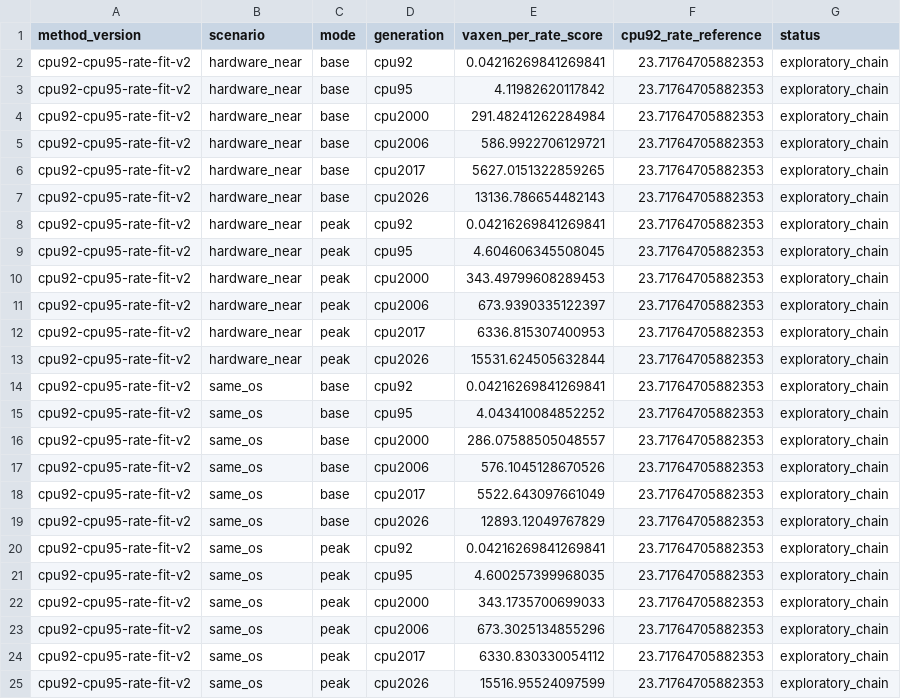
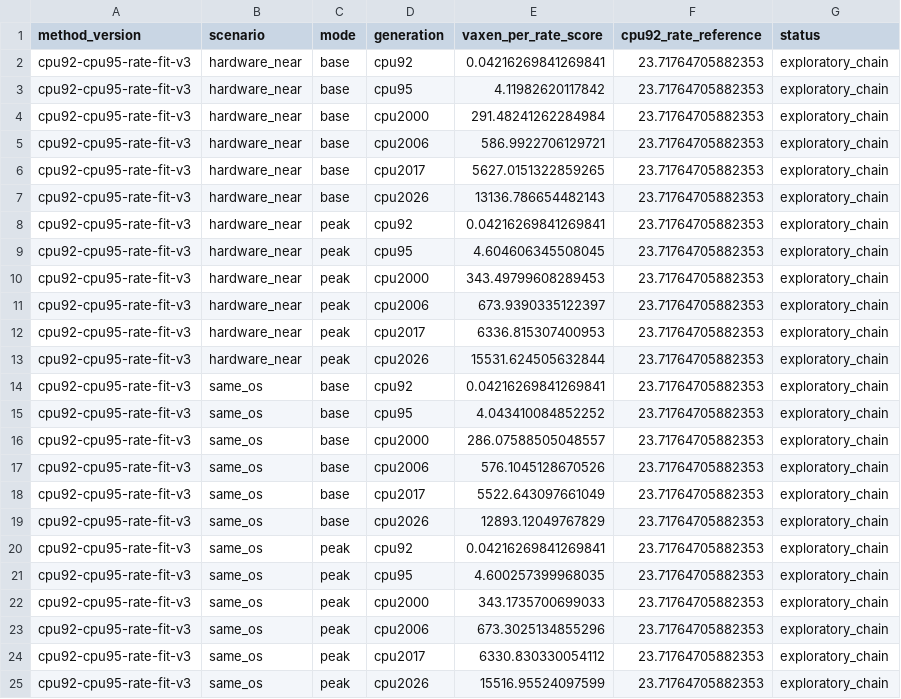
Before and after one commit to NeoChen1024/CPUShowSpeed, a CSV file: research/data/spec/fitting/integer-rate-cpu92-vaxen-chain.csv, drawn as a sheet.

```diff
--- a/research/data/spec/fitting/integer-rate-cpu92-vaxen-chain.csv
+++ b/research/data/spec/fitting/integer-rate-cpu92-vaxen-chain.csv
@@ -1,25 +1,25 @@
 method_version,scenario,mode,generation,vaxen_per_rate_score,cpu92_rate_reference,status
-cpu92-cpu95-rate-fit-v2,hardware_near,base,cpu92,0.04216269841269841,23.71764705882353,exploratory_chain
-cpu92-cpu95-rate-fit-v2,hardware_near,base,cpu95,4.11982620117842,23.71764705882353,exploratory_chain
-cpu92-cpu95-rate-fit-v2,hardware_near,base,cpu2000,291.48241262284984,23.71764705882353,exploratory_chain
-cpu92-cpu95-rate-fit-v2,hardware_near,base,cpu2006,586.9922706129721,23.71764705882353,exploratory_chain
-cpu92-cpu95-rate-fit-v2,hardware_near,base,cpu2017,5627.0151322859265,23.71764705882353,exploratory_chain
-cpu92-cpu95-rate-fit-v2,hardware_near,base,cpu2026,13136.786654482143,23.71764705882353,exploratory_chain
-cpu92-cpu95-rate-fit-v2,hardware_near,peak,cpu92,0.04216269841269841,23.71764705882353,exploratory_chain
-cpu92-cpu95-rate-fit-v2,hardware_near,peak,cpu95,4.604606345508045,23.71764705882353,exploratory_chain
-cpu92-cpu95-rate-fit-v2,hardware_near,peak,cpu2000,343.49799608289453,23.71764705882353,exploratory_chain
-cpu92-cpu95-rate-fit-v2,hardware_near,peak,cpu2006,673.9390335122397,23.71764705882353,exploratory_chain
-cpu92-cpu95-rate-fit-v2,hardware_near,peak,cpu2017,6336.815307400953,23.71764705882353,exploratory_chain
-cpu92-cpu95-rate-fit-v2,hardware_near,peak,cpu2026,15531.624505632844,23.71764705882353,exploratory_chain
-cpu92-cpu95-rate-fit-v2,same_os,base,cpu92,0.04216269841269841,23.71764705882353,exploratory_chain
-cpu92-cpu95-rate-fit-v2,same_os,base,cpu95,4.043410084852252,23.71764705882353,exploratory_chain
-cpu92-cpu95-rate-fit-v2,same_os,base,cpu2000,286.07588505048557,23.71764705882353,exploratory_chain
-cpu92-cpu95-rate-fit-v2,same_os,base,cpu2006,576.1045128670526,23.71764705882353,exploratory_chain
-cpu92-cpu95-rate-fit-v2,same_os,base,cpu2017,5522.643097661049,23.71764705882353,exploratory_chain
-cpu92-cpu95-rate-fit-v2,same_os,base,cpu2026,12893.12049767829,23.71764705882353,exploratory_chain
-cpu92-cpu95-rate-fit-v2,same_os,peak,cpu92,0.04216269841269841,23.71764705882353,exploratory_chain
-cpu92-cpu95-rate-fit-v2,same_os,peak,cpu95,4.600257399968035,23.71764705882353,exploratory_chain
-cpu92-cpu95-rate-fit-v2,same_os,peak,cpu2000,343.1735700699033,23.71764705882353,exploratory_chain
-cpu92-cpu95-rate-fit-v2,same_os,peak,cpu2006,673.3025134855296,23.71764705882353,exploratory_chain
-cpu92-cpu95-rate-fit-v2,same_os,peak,cpu2017,6330.830330054112,23.71764705882353,exploratory_chain
-cpu92-cpu95-rate-fit-v2,same_os,peak,cpu2026,15516.95524097599,23.71764705882353,exploratory_chain
+cpu92-cpu95-rate-fit-v3,hardware_near,base,cpu92,0.04216269841269841,23.71764705882353,exploratory_chain
+cpu92-cpu95-rate-fit-v3,hardware_near,base,cpu95,4.11982620117842,23.71764705882353,exploratory_chain
+cpu92-cpu95-rate-fit-v3,hardware_near,base,cpu2000,291.48241262284984,23.71764705882353,exploratory_chain
+cpu92-cpu95-rate-fit-v3,hardware_near,base,cpu2006,586.9922706129721,23.71764705882353,exploratory_chain
+cpu92-cpu95-rate-fit-v3,hardware_near,base,cpu2017,5627.0151322859265,23.71764705882353,exploratory_chain
+cpu92-cpu95-rate-fit-v3,hardware_near,base,cpu2026,13136.786654482143,23.71764705882353,exploratory_chain
+cpu92-cpu95-rate-fit-v3,hardware_near,peak,cpu92,0.04216269841269841,23.71764705882353,exploratory_chain
+cpu92-cpu95-rate-fit-v3,hardware_near,peak,cpu95,4.604606345508045,23.71764705882353,exploratory_chain
+cpu92-cpu95-rate-fit-v3,hardware_near,peak,cpu2000,343.49799608289453,23.71764705882353,exploratory_chain
+cpu92-cpu95-rate-fit-v3,hardware_near,peak,cpu2006,673.9390335122397,23.71764705882353,exploratory_chain
+cpu92-cpu95-rate-fit-v3,hardware_near,peak,cpu2017,6336.815307400953,23.71764705882353,exploratory_chain
+cpu92-cpu95-rate-fit-v3,hardware_near,peak,cpu2026,15531.624505632844,23.71764705882353,exploratory_chain
+cpu92-cpu95-rate-fit-v3,same_os,base,cpu92,0.04216269841269841,23.71764705882353,exploratory_chain
+cpu92-cpu95-rate-fit-v3,same_os,base,cpu95,4.043410084852252,23.71764705882353,exploratory_chain
+cpu92-cpu95-rate-fit-v3,same_os,base,cpu2000,286.07588505048557,23.71764705882353,exploratory_chain
+cpu92-cpu95-rate-fit-v3,same_os,base,cpu2006,576.1045128670526,23.71764705882353,exploratory_chain
+cpu92-cpu95-rate-fit-v3,same_os,base,cpu2017,5522.643097661049,23.71764705882353,exploratory_chain
+cpu92-cpu95-rate-fit-v3,same_os,base,cpu2026,12893.12049767829,23.71764705882353,exploratory_chain
+cpu92-cpu95-rate-fit-v3,same_os,peak,cpu92,0.04216269841269841,23.71764705882353,exploratory_chain
+cpu92-cpu95-rate-fit-v3,same_os,peak,cpu95,4.600257399968035,23.71764705882353,exploratory_chain
+cpu92-cpu95-rate-fit-v3,same_os,peak,cpu2000,343.1735700699033,23.71764705882353,exploratory_chain
+cpu92-cpu95-rate-fit-v3,same_os,peak,cpu2006,673.3025134855296,23.71764705882353,exploratory_chain
+cpu92-cpu95-rate-fit-v3,same_os,peak,cpu2017,6330.830330054112,23.71764705882353,exploratory_chain
+cpu92-cpu95-rate-fit-v3,same_os,peak,cpu2026,15516.95524097599,23.71764705882353,exploratory_chain
```
Also changed, not shown: research/data/spec/fitting/cpu92-cpu95-rate-direct-factors.csv, research/data/spec/fitting/integer-rate-cpu95-relative-chain.csv, 24 other files.
